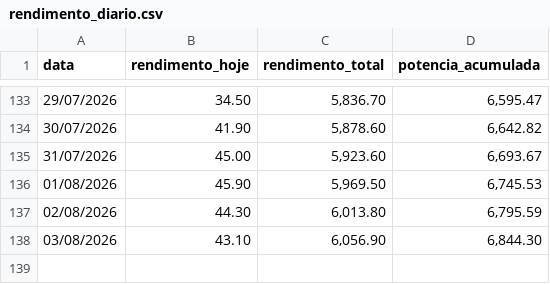
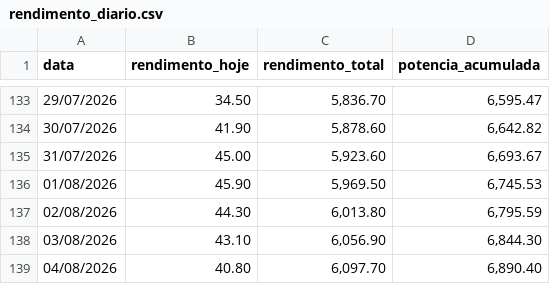
Before and after one commit to fabricioz-dash/usina-solar, a CSV file: rendimento_diario.csv, drawn as a sheet; only a part is shown, gaps mark what is left out.

```diff
--- a/rendimento_diario.csv
+++ b/rendimento_diario.csv
@@ -138 +138,2 @@ data;rendimento_hoje;rendimento_total;potencia_acumulada
 03/08/2026;43.10;6,056.90;6,844.30
+04/08/2026;40.80;6,097.70;6,890.40
```
